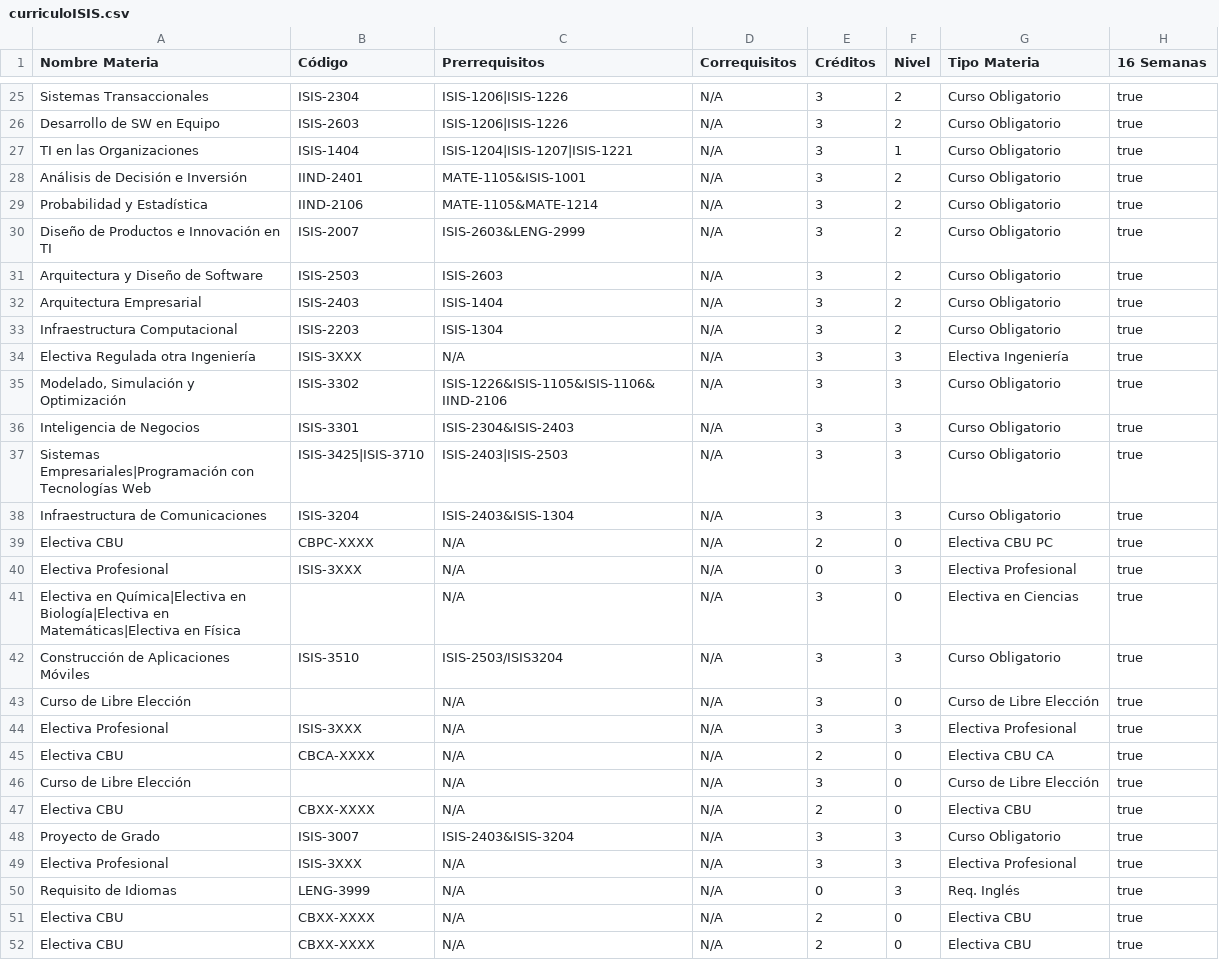
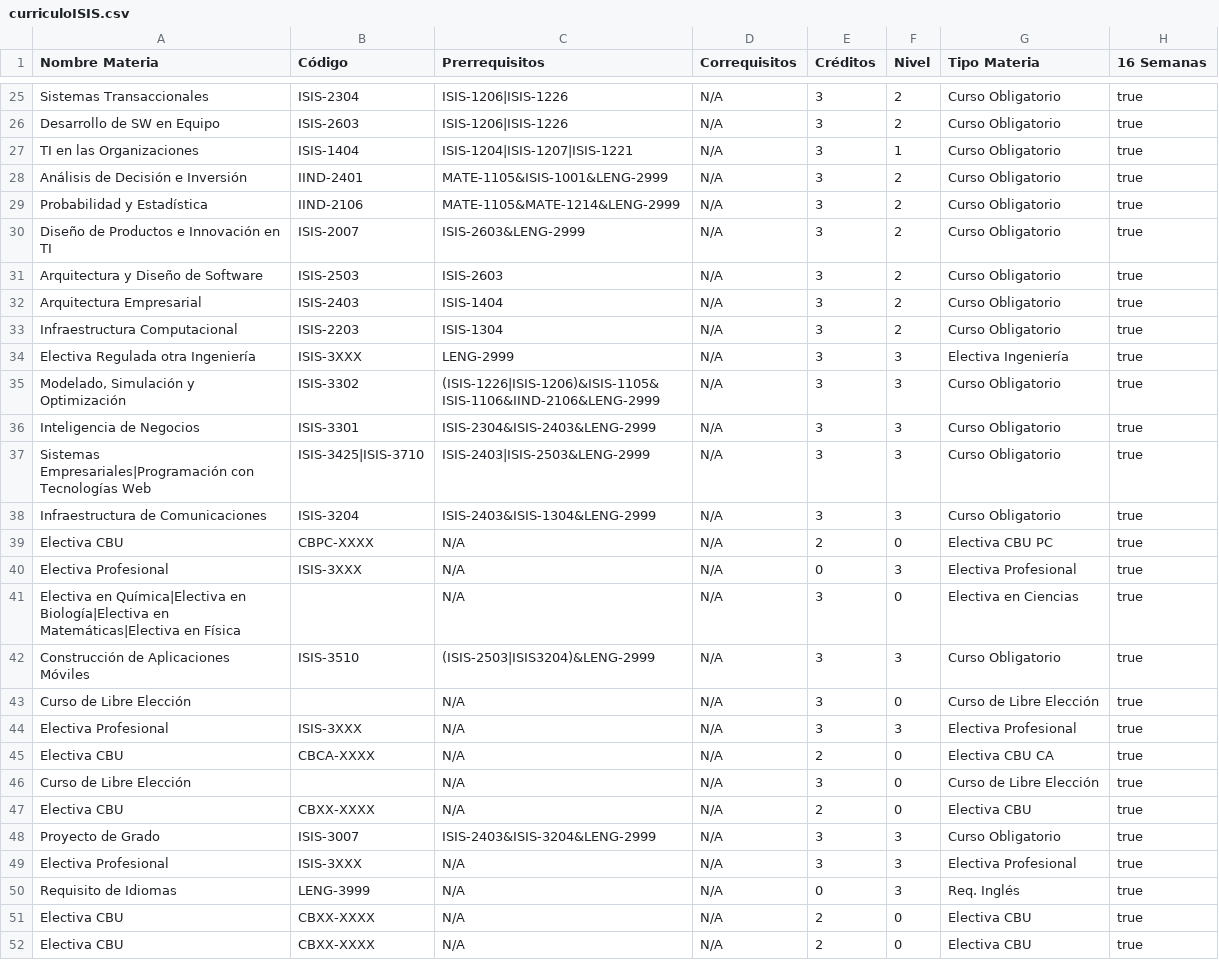
Before and after one commit to ElReyZero/Proyecto-1-DPOO, a CSV file: data/curriculoISIS.csv, drawn as a sheet; only a part is shown, gaps mark what is left out.

```diff
--- a/data/curriculoISIS.csv
+++ b/data/curriculoISIS.csv
@@ -27,4 +27,4 @@ Desarrollo de SW en Equipo;ISIS-2603;ISIS-1206|ISIS-1226;N/A;3;2;Curso Obligator
 TI en las Organizaciones;ISIS-1404;ISIS-1204|ISIS-1207|ISIS-1221;N/A;3;1;Curso Obligatorio;true
-Análisis de Decisión e Inversión;IIND-2401;MATE-1105&ISIS-1001;N/A;3;2;Curso Obligatorio;true
-Probabilidad y Estadística;IIND-2106;MATE-1105&MATE-1214;N/A;3;2;Curso Obligatorio;true
+Análisis de Decisión e Inversión;IIND-2401;MATE-1105&ISIS-1001&LENG-2999;N/A;3;2;Curso Obligatorio;true
+Probabilidad y Estadística;IIND-2106;MATE-1105&MATE-1214&LENG-2999;N/A;3;2;Curso Obligatorio;true
 Diseño de Productos e Innovación en TI;ISIS-2007;ISIS-2603&LENG-2999;N/A;3;2;Curso Obligatorio;true
@@ -33,7 +33,7 @@ Arquitectura Empresarial;ISIS-2403;ISIS-1404;N/A;3;2;Curso Obligatorio;true
 Infraestructura Computacional;ISIS-2203;ISIS-1304;N/A;3;2;Curso Obligatorio;true
-Electiva Regulada otra Ingeniería;ISIS-3XXX;N/A;N/A;3;3;Electiva Ingeniería;true
-Modelado, Simulación y Optimización;ISIS-3302;ISIS-1226&ISIS-1105&ISIS-1106&IIND-2106;N/A;3;3;Curso Obligatorio;true
-Inteligencia de Negocios;ISIS-3301;ISIS-2304&ISIS-2403;N/A;3;3;Curso Obligatorio;true
-Sistemas Empresariales|Programación con Tecnologías Web;ISIS-3425|ISIS-3710;ISIS-2403|ISIS-2503;N/A;3;3;Curso Obligatorio;true
-Infraestructura de Comunicaciones;ISIS-3204;ISIS-2403&ISIS-1304;N/A;3;3;Curso Obligatorio;true
+Electiva Regulada otra Ingeniería;ISIS-3XXX;LENG-2999;N/A;3;3;Electiva Ingeniería;true
+Modelado, Simulación y Optimización;ISIS-3302;(ISIS-1226|ISIS-1206)&ISIS-1105&ISIS-1106&IIND-2106&LENG-2999;N/A;3;3;Curso Obligatorio;true
+Inteligencia de Negocios;ISIS-3301;ISIS-2304&ISIS-2403&LENG-2999;N/A;3;3;Curso Obligatorio;true
+Sistemas Empresariales|Programación con Tecnologías Web;ISIS-3425|ISIS-3710;ISIS-2403|ISIS-2503&LENG-2999;N/A;3;3;Curso Obligatorio;true
+Infraestructura de Comunicaciones;ISIS-3204;ISIS-2403&ISIS-1304&LENG-2999;N/A;3;3;Curso Obligatorio;true
 Electiva CBU;CBPC-XXXX;N/A;N/A;2;0;Electiva CBU PC;true
@@ -41,3 +41,3 @@ Electiva Profesional;ISIS-3XXX;N/A;N/A;0;3;Electiva Profesional;true
 Electiva en Química|Electiva en Biología|Electiva en Matemáticas|Electiva en Física;;N/A;N/A;3;0;Electiva en Ciencias;true
-Construcción de Aplicaciones Móviles;ISIS-3510;ISIS-2503/ISIS3204;N/A;3;3;Curso Obligatorio;true
+Construcción de Aplicaciones Móviles;ISIS-3510;(ISIS-2503|ISIS3204)&LENG-2999;N/A;3;3;Curso Obligatorio;true
 Curso de Libre Elección;;N/A;N/A;3;0;Curso de Libre Elección;true
@@ -47,3 +47,3 @@ Curso de Libre Elección;;N/A;N/A;3;0;Curso de Libre Elección;true
 Electiva CBU;CBXX-XXXX;N/A;N/A;2;0;Electiva CBU;true
-Proyecto de Grado;ISIS-3007;ISIS-2403&ISIS-3204;N/A;3;3;Curso Obligatorio;true
+Proyecto de Grado;ISIS-3007;ISIS-2403&ISIS-3204&LENG-2999;N/A;3;3;Curso Obligatorio;true
 Electiva Profesional;ISIS-3XXX;N/A;N/A;3;3;Electiva Profesional;true
```
Also changed, not shown: 2 other files.
